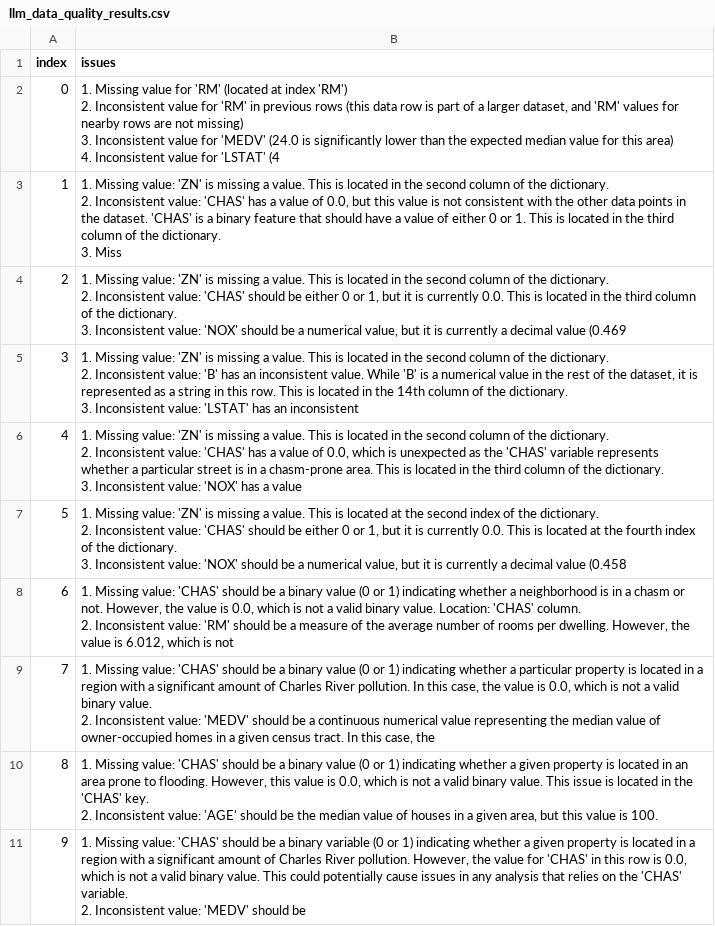
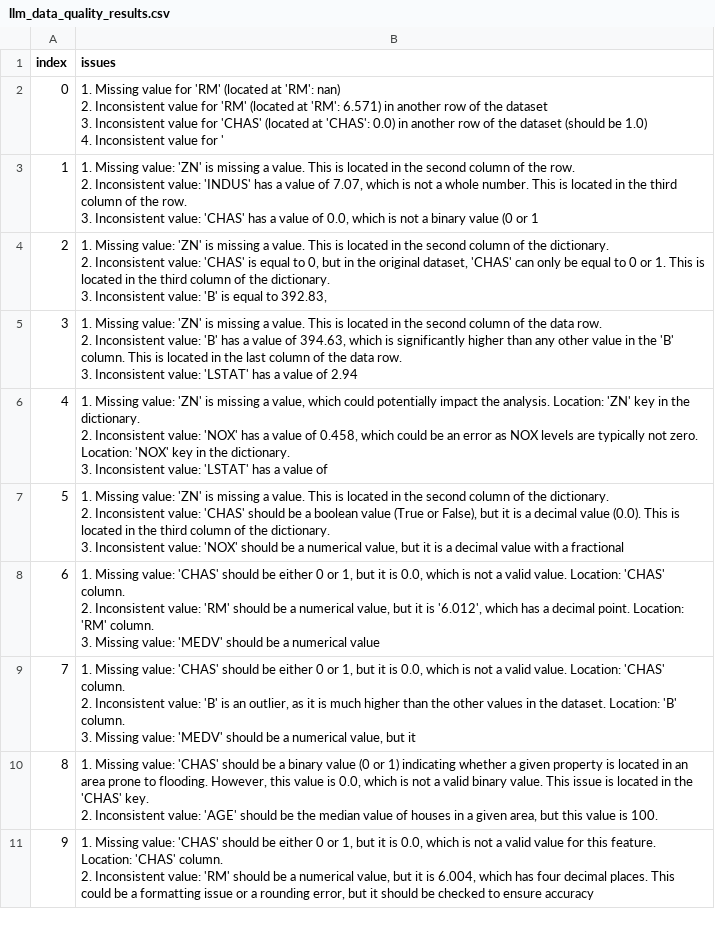
Before and after one commit to roshan-varadhan/CS-541-Project, a CSV file: llm_data_quality_results.csv, drawn as a sheet; ↵ is a line break in a cell; the diff names each change by its address in the sheet, - before the commit and + after, or states it on an @@ line.

```diff
--- a/llm_data_quality_results.csv
+++ b/llm_data_quality_results.csv
-B2 (issues): …(located at index 'RM') ↵ 2. Inconsistent value for 'RM' in previous rows (this data row is part of a larger dataset, and 'RM' values for nearby rows are not missing) ↵ 3. Inconsistent value for 'MEDV' (24.0 is significantly lower than the expected median value for this area) ↵ 4. Inconsistent value for 'LSTAT' (4
+B2 (issues): …(located at 'RM': nan) ↵ 2. Inconsistent value for 'RM' (located at 'RM': 6.571) in another row of the dataset ↵ 3. Inconsistent value for 'CHAS' (located at 'CHAS': 0.0) in another row of the dataset (should be 1.0) ↵ 4. Inconsistent value for '
-B3 (issues): …of the dictionary. ↵ 2. Inconsistent value: 'CHAS' has a value of 0.0, but this value is not consistent with the other data points in the dataset. 'CHAS' is a binary feature that should have a value of either 0 or 1. This is located in the third column of the dictionary. ↵ 3. Miss
+B3 (issues): …of the row. ↵ 2. Inconsistent value: 'INDUS' has a value of 7.07, which is not a whole number. This is located in the third column of the row. ↵ 3. Inconsistent value: 'CHAS' has a value of 0.0, which is not a binary value (0 or 1
-B4 (issues): …value: 'CHAS' should be either 0 or 1, but it is currently 0.0. This is located in the third column of the dictionary. ↵ 3. Inconsistent value: 'NOX' should be a numerical value, but it is currently a decimal value (0.469
+B4 (issues): …value: 'CHAS' is equal to 0, but in the original dataset, 'CHAS' can only be equal to 0 or 1. This is located in the third column of the dictionary. ↵ 3. Inconsistent value: 'B' is equal to 392.83,
-B5 (issues): …of the dictionary. ↵ 2. Inconsistent value: 'B' has an inconsistent value. While 'B' is a numerical value in the rest of the dataset, it is represented as a string in this row. This is located in the 14th column of the dictionary. ↵ 3. Inconsistent value: 'LSTAT' has an inconsistent
+B5 (issues): …of the data row. ↵ 2. Inconsistent value: 'B' has a value of 394.63, which is significantly higher than any other value in the 'B' column. This is located in the last column of the data row. ↵ 3. Inconsistent value: 'LSTAT' has a value of 2.94
-B6 (issues): …missing a value. This is located in the second column of the dictionary. ↵ 2. Inconsistent value: 'CHAS' has a value of 0.0, which is unexpected as the 'CHAS' variable represents whether a particular street is in a chasm-prone area. This is located in the third column of the dictionary. ↵ 3. Inconsistent value: 'NOX' has a value
+B6 (issues): …missing a value, which could potentially impact the analysis. Location: 'ZN' key in the dictionary. ↵ 2. Inconsistent value: 'NOX' has a value of 0.458, which could be an error as NOX levels are typically not zero. Location: 'NOX' key in the dictionary. ↵ 3. Inconsistent value: 'LSTAT' has a value of
-B7 (issues): …is located at the second index of the dictionary. ↵ 2. Inconsistent value: 'CHAS' should be either 0 or 1, but it is currently 0.0. This is located at the fourth index of the dictionary. ↵ 3. Inconsistent value: 'NOX' should be a numerical value, but it is currently a decimal value (0.458
+B7 (issues): …is located in the second column of the dictionary. ↵ 2. Inconsistent value: 'CHAS' should be a boolean value (True or False), but it is a decimal value (0.0). This is located in the third column of the dictionary. ↵ 3. Inconsistent value: 'NOX' should be a numerical value, but it is a decimal value with a fractional
-B8 (issues): …should be a binary value (0 or 1) indicating whether a neighborhood is in a chasm or not. However, the value is 0.0, which is not a valid binary value. Location: 'CHAS' column. ↵ 2. Inconsistent value: 'RM' should be a measure of the average number of rooms per dwelling. However, the value is 6.012, which is not
+B8 (issues): …should be either 0 or 1, but it is 0.0, which is not a valid value. Location: 'CHAS' column. ↵ 2. Inconsistent value: 'RM' should be a numerical value, but it is '6.012', which has a decimal point. Location: 'RM' column. ↵ 3. Missing value: 'MEDV' should be a numerical value
-B9 (issues): …should be a binary value (0 or 1) indicating whether a particular property is located in a region with a significant amount of Charles River pollution. In this case, the value is 0.0, which is not a valid binary value. ↵ 2. Inconsistent value: 'MEDV' should be a continuous numerical value representing the median value of owner-occupied homes in a given census tract. In this case, the
+B9 (issues): …should be either 0 or 1, but it is 0.0, which is not a valid value. Location: 'CHAS' column. ↵ 2. Inconsistent value: 'B' is an outlier, as it is much higher than the other values in the dataset. Location: 'B' column. ↵ 3. Missing value: 'MEDV' should be a numerical value, but it
-B11 (issues): …should be a binary variable (0 or 1) indicating whether a given property is located in a region with a significant amount of Charles River pollution. However, the value for 'CHAS' in this row is 0.0, which is not a valid binary value. This could potentially cause issues in any analysis that relies on the 'CHAS' variable. ↵ 2. Inconsistent value: 'MEDV' should be
+B11 (issues): …should be either 0 or 1, but it is 0.0, which is not a valid value for this feature. Location: 'CHAS' column. ↵ 2. Inconsistent value: 'RM' should be a numerical value, but it is 6.004, which has four decimal places. This could be a formatting issue or a rounding error, but it should be checked to ensure accuracy
```
Also changed, not shown: 2 other files.
